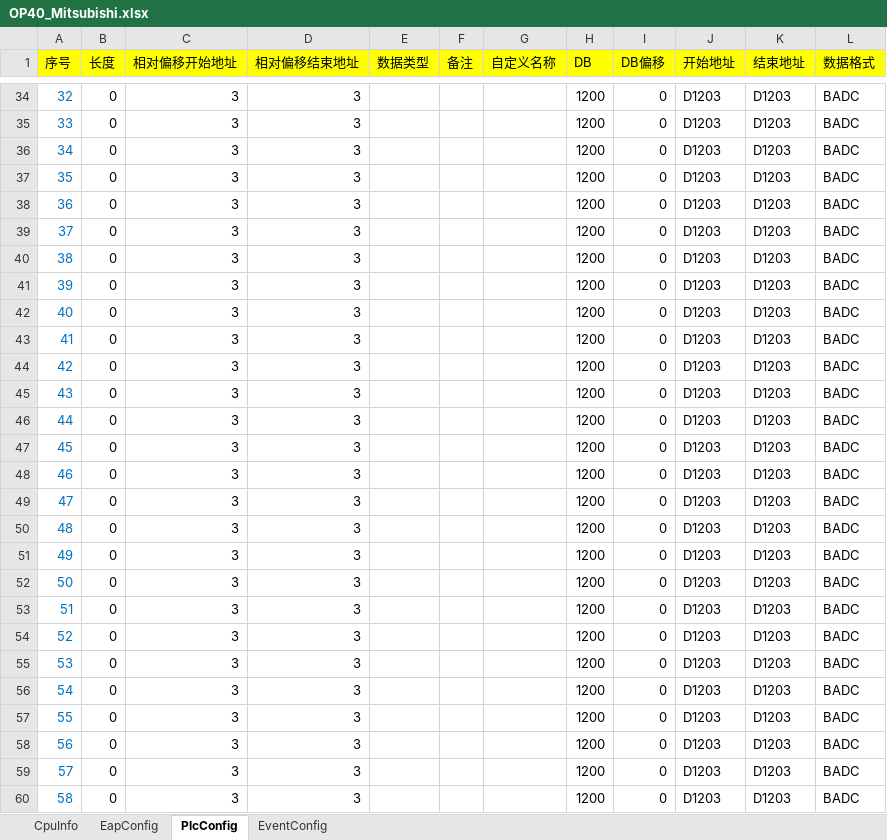
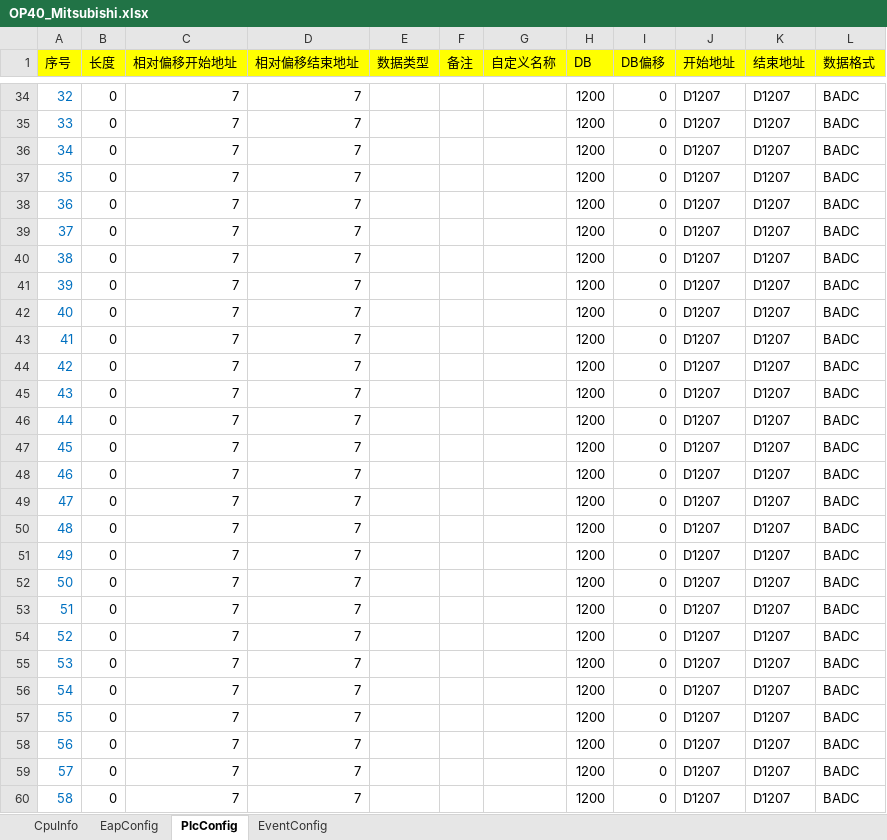
Before and after one commit to Leijunshiwoer/Avalonia.GetStartedApp, an Excel workbook: GetStartedApp/Assets/PLCs/OP40_Mitsubishi.xlsx, sheet PlcConfig, drawn as a sheet; only a part is shown, gaps mark what is left out; values as stored, in another font and other column widths than the file's, no borders; conditional formats not drawn; the diff covers the shown part only; the diff names each change by its address in the sheet, - before the commit and + after, or states it on an @@ line.

Commit message:
更新界面本地化及配置文件解析逻辑
在 `App.axaml` 中将注释翻译为中文并调整字体文件指定。
更新 `OP40_Mitsubishi.xlsx` 和 `OP50_Beckhoff.xlsx` 的二进制内容。
在 `ConnSiemensViewModel.cs` 中添加对不同 PLC 类型的条件判断，新增 `ParseBeckhoffPLCConfigFromExcel` 方法。
在 `ISiemensEventExecuter.cs` 中添加泛型方法 `HandleEvent<T>` 并注释现有方法。
在 `SmartBeckhoffConfigForExcelForm.axaml` 和 `SmartMitsubishiConfigForExcelForm.axaml` 中翻译多个标签和数据网格列标题，提升用户体验。

```diff
--- a/GetStartedApp/Assets/PLCs/OP40_Mitsubishi.xlsx (sheet PlcConfig)
+++ b/GetStartedApp/Assets/PLCs/OP40_Mitsubishi.xlsx (sheet PlcConfig)
-C34:C60 (相对偏移开始地址): 3
+C34:C60 (相对偏移开始地址): 7
-D34:D60 (相对偏移结束地址): 3
+D34:D60 (相对偏移结束地址): 7
-J34:J60 (开始地址): D1203
+J34:J60 (开始地址): D1207
-K34:K60 (结束地址): D1203
+K34:K60 (结束地址): D1207
```
Also changed, not shown: 671 edited cells elsewhere in this sheet, sheet EventConfig, GetStartedApp/Assets/PLCs/OP50_Beckhoff.xlsx, 5 other files.
